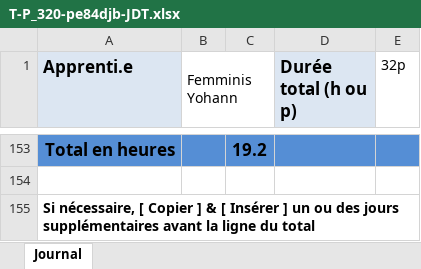
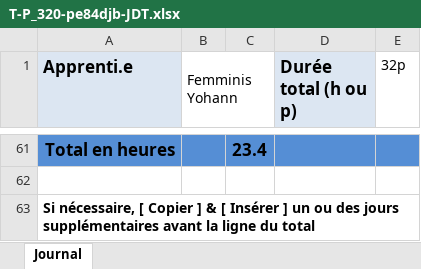
Before and after one commit to yohannf-222/Projet-320-ShootMeUp-YFS, an Excel workbook: doc/T-P_320-pe84djb-JDT.xlsx, sheet Journal, drawn as a sheet; only a part is shown, gaps mark what is left out; values as stored, in another font and other column widths than the file's, no borders; addresses are those after the commit; the diff covers the shown part only; the diff names each change by its address in the sheet, - before the commit and + after, or states it on an @@ line.

```diff
--- a/doc/T-P_320-pe84djb-JDT.xlsx (sheet Journal)
+++ b/doc/T-P_320-pe84djb-JDT.xlsx (sheet Journal)
-C61: 19.2
+C61: 23.4
```
Also changed, not shown: 9 added rows, 101 removed rows, 1 moved row, 2 edited cells and merged cells elsewhere in this sheet.
